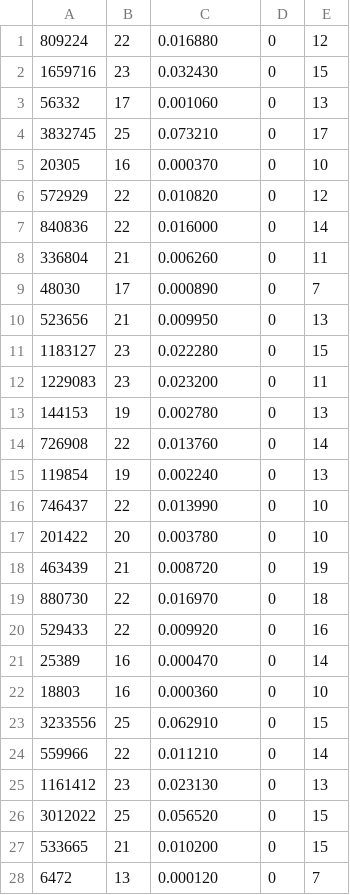
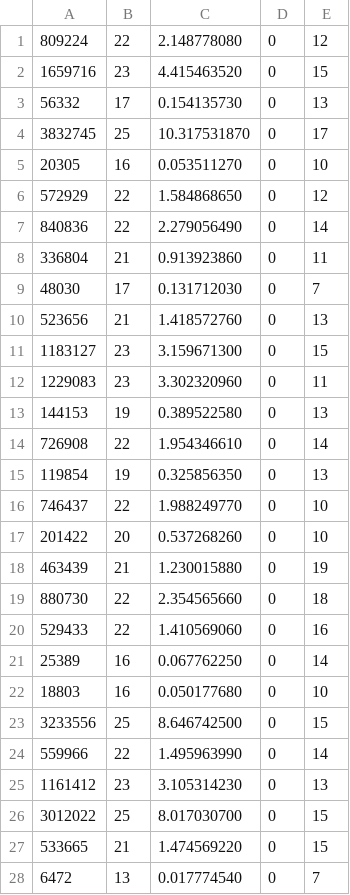
Before and after one commit to VictorECarvalho/IAav_Lista, a CSV file: idfs.csv, drawn as a sheet; only a part is shown; the diff covers the shown part only.

```diff
--- a/idfs.csv
+++ b/idfs.csv
@@ -1,28 +1,28 @@
-809224,22,0.016880,0,12
-1659716,23,0.032430,0,15
-56332,17,0.001060,0,13
-3832745,25,0.073210,0,17
-20305,16,0.000370,0,10
-572929,22,0.010820,0,12
-840836,22,0.016000,0,14
-336804,21,0.006260,0,11
-48030,17,0.000890,0,7
-523656,21,0.009950,0,13
-1183127,23,0.022280,0,15
-1229083,23,0.023200,0,11
-144153,19,0.002780,0,13
-726908,22,0.013760,0,14
-119854,19,0.002240,0,13
-746437,22,0.013990,0,10
-201422,20,0.003780,0,10
-463439,21,0.008720,0,19
-880730,22,0.016970,0,18
-529433,22,0.009920,0,16
-25389,16,0.000470,0,14
-18803,16,0.000360,0,10
-3233556,25,0.062910,0,15
-559966,22,0.011210,0,14
-1161412,23,0.023130,0,13
-3012022,25,0.056520,0,15
-533665,21,0.010200,0,15
-6472,13,0.000120,0,7
+809224,22,2.148778080,0,12
+1659716,23,4.415463520,0,15
+56332,17,0.154135730,0,13
+3832745,25,10.317531870,0,17
+20305,16,0.053511270,0,10
+572929,22,1.584868650,0,12
+840836,22,2.279056490,0,14
+336804,21,0.913923860,0,11
+48030,17,0.131712030,0,7
+523656,21,1.418572760,0,13
+1183127,23,3.159671300,0,15
+1229083,23,3.302320960,0,11
+144153,19,0.389522580,0,13
+726908,22,1.954346610,0,14
+119854,19,0.325856350,0,13
+746437,22,1.988249770,0,10
+201422,20,0.537268260,0,10
+463439,21,1.230015880,0,19
+880730,22,2.354565660,0,18
+529433,22,1.410569060,0,16
+25389,16,0.067762250,0,14
+18803,16,0.050177680,0,10
+3233556,25,8.646742500,0,15
+559966,22,1.495963990,0,14
+1161412,23,3.105314230,0,13
+3012022,25,8.017030700,0,15
+533665,21,1.474569220,0,15
+6472,13,0.017774540,0,7
```
Also changed, not shown: 1 added row and 71 edited cells elsewhere in this file, astar.csv, bfs.csv, 2 other files.
